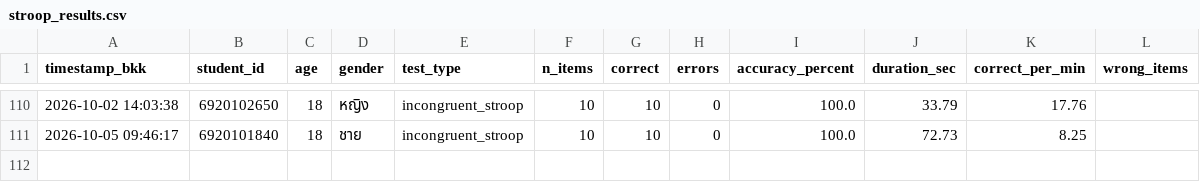
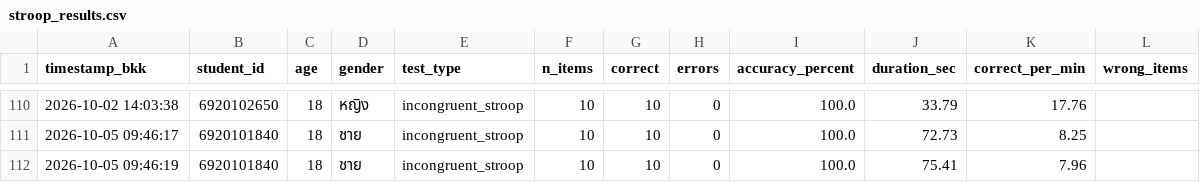
Before and after one commit to PythonianSt/Stroop, a CSV file: stroop_results.csv, drawn as a sheet; only a part is shown, gaps mark what is left out.

Commit message:
Add Stroop result 6920101840 2026-10-05 09:46:19

```diff
--- a/stroop_results.csv
+++ b/stroop_results.csv
@@ -111 +111,2 @@ timestamp_bkk,student_id,age,gender,test_type,n_items,correct,errors,accuracy_pe
 2026-10-05 09:46:17,6920101840,18,ชาย,incongruent_stroop,10,10,0,100.0,72.73,8.25,
+2026-10-05 09:46:19,6920101840,18,ชาย,incongruent_stroop,10,10,0,100.0,75.41,7.96,
```
